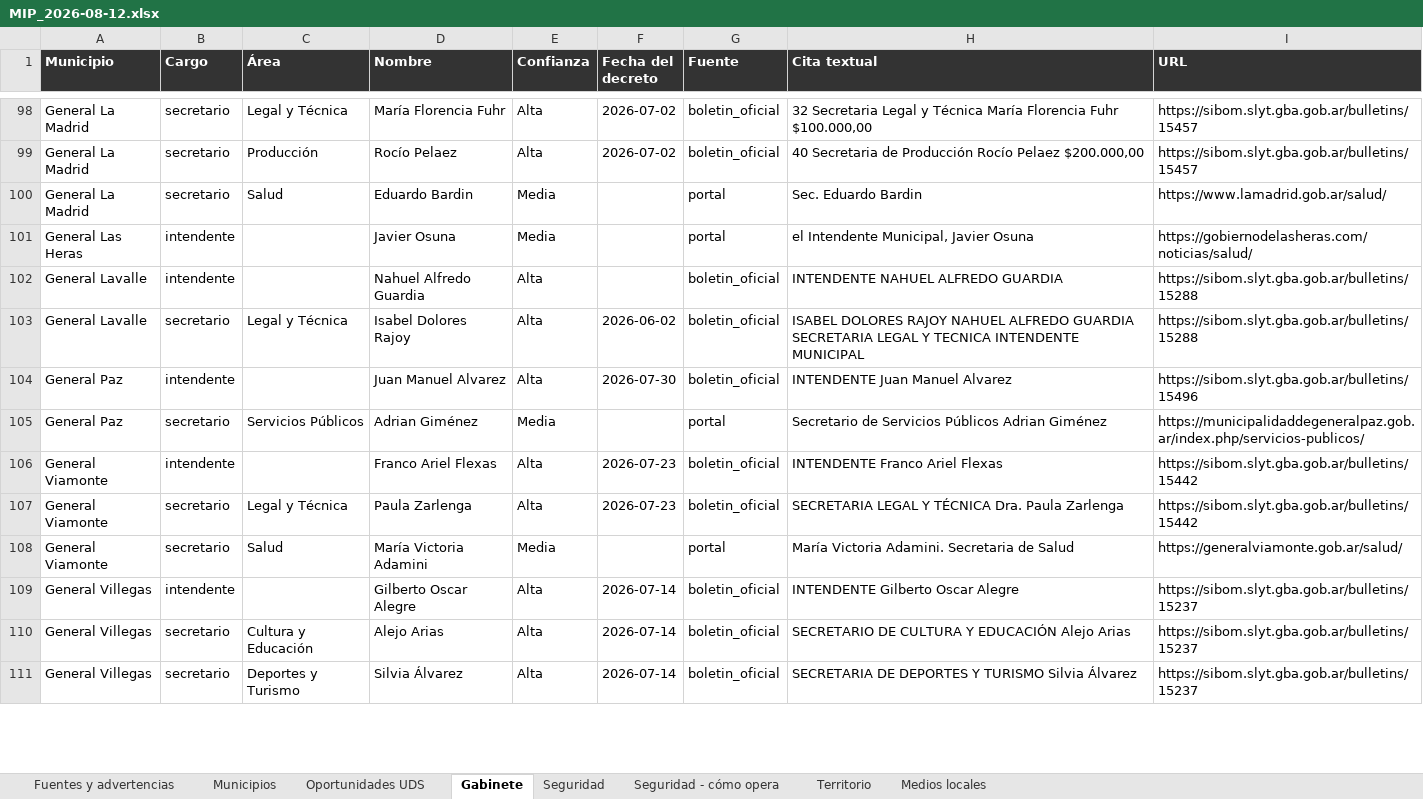
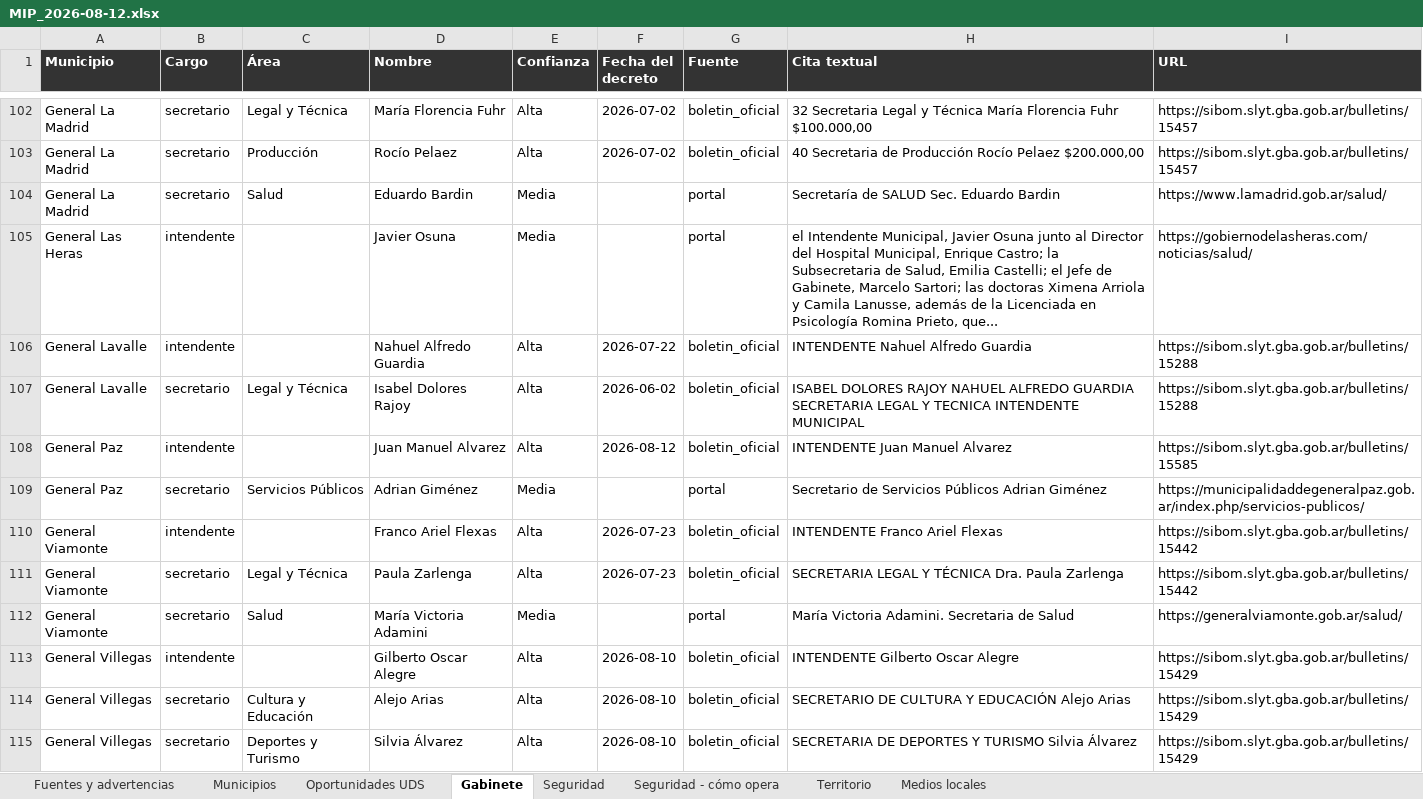
Before and after one commit to elmarsha11/MIP, an Excel workbook: data/processed/exportes/MIP_2026-08-12.xlsx, sheet Gabinete, drawn as a sheet; only a part is shown, gaps mark what is left out; values as stored, in another font and other column widths than the file's, no borders; addresses are those after the commit; the diff covers the shown part only; the diff names each change by its address in the sheet, - before the commit and + after, or states it on an @@ line.

```diff
--- a/data/processed/exportes/MIP_2026-08-12.xlsx (sheet Gabinete)
+++ b/data/processed/exportes/MIP_2026-08-12.xlsx (sheet Gabinete)
-H104 (Cita textual): Sec. Eduardo Bardin
+H104 (Cita textual): Secretaría de SALUD Sec. Eduardo Bardin
-H105 (Cita textual): …Javier Osuna
+H105 (Cita textual): …Javier Osuna junto al Director del Hospital Municipal, Enrique Castro; la Subsecretaria de Salud, Emilia Castelli; el Jefe de Gabinete, Marcelo Sartori; las doctoras Ximena Arriola y Camila Lanusse, además de la Licenciada en Psicología Romina Prieto, que...
-F106 (Fecha del decreto): (empty)
+F106 (Fecha del decreto): 2026-07-22
-H106 (Cita textual): INTENDENTE NAHUEL ALFREDO GUARDIA
+H106 (Cita textual): INTENDENTE Nahuel Alfredo Guardia
-F108 (Fecha del decreto): 2026-07-30
+F108 (Fecha del decreto): 2026-08-12
-I108 (URL): https://sibom.slyt.gba.gob.ar/bulletins/15496
+I108 (URL): https://sibom.slyt.gba.gob.ar/bulletins/15585
-F113:F115 (Fecha del decreto): 2026-07-14
+F113:F115 (Fecha del decreto): 2026-08-10
-I113:I115 (URL): https://sibom.slyt.gba.gob.ar/bulletins/15237
+I113:I115 (URL): https://sibom.slyt.gba.gob.ar/bulletins/15429
```
Also changed, not shown: 27 added rows, 5 removed rows, 1 moved row and 119 edited cells elsewhere in this sheet, sheet Municipios, sheet Fuentes y advertencias, 6 other files.
